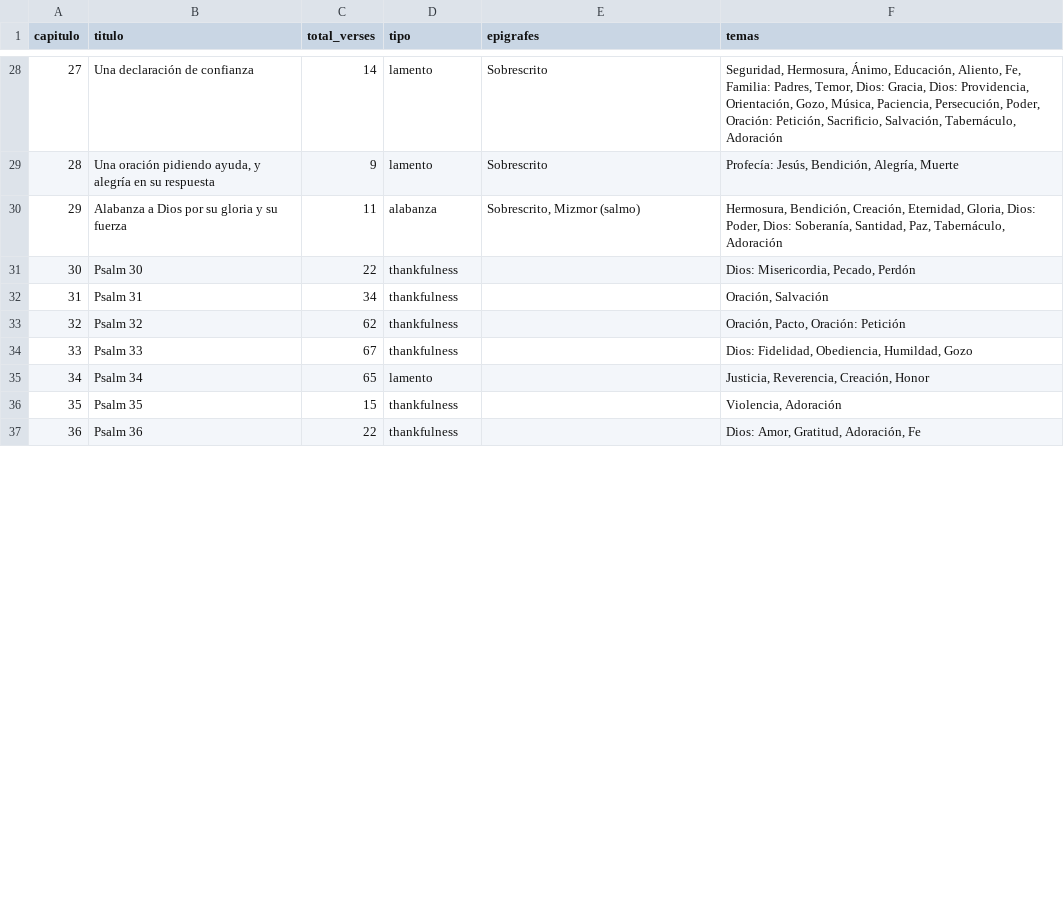
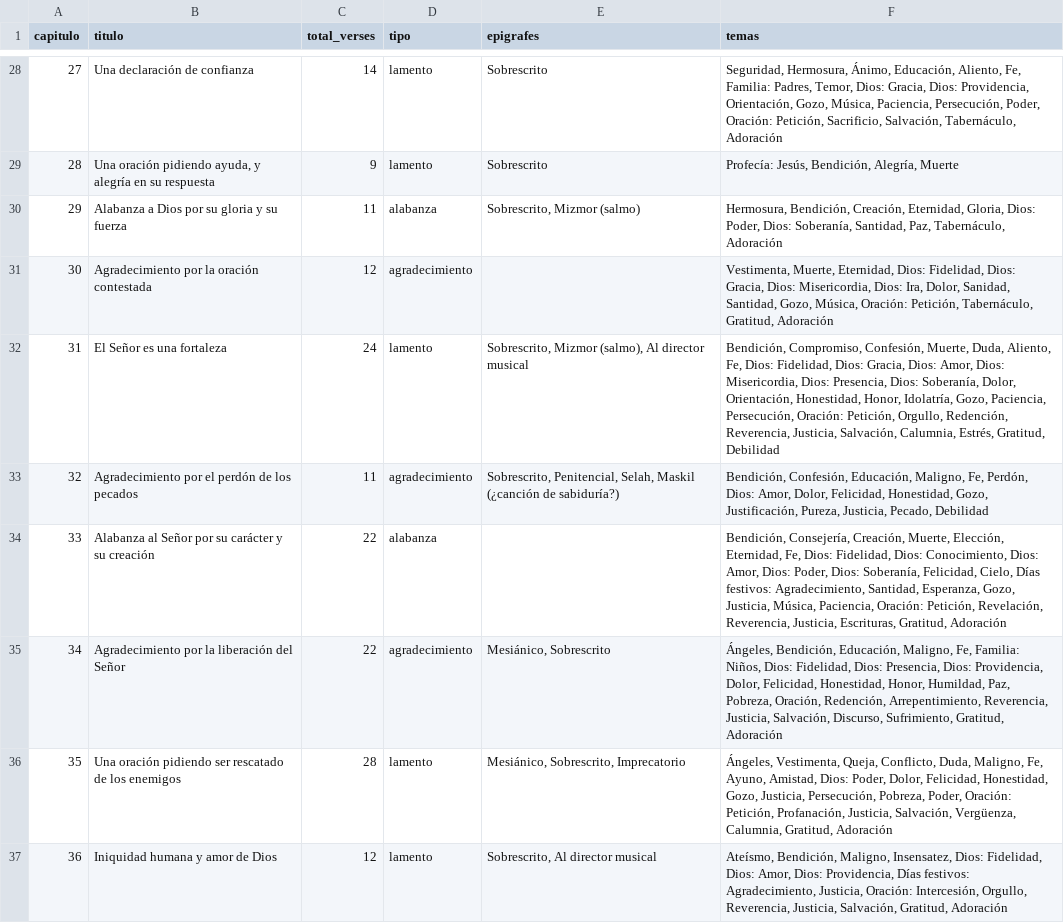
Before and after one commit to danielnv18/psalms, a CSV file: database/seeders/psalms_full_list.csv, drawn as a sheet; only a part is shown, gaps mark what is left out; the diff covers the shown part only.

Commit message:
Update psalms_full_list.csv to replace 'thankfulness' with 'agradecimiento' and add new psalms with corresponding themes

```diff
--- a/database/seeders/psalms_full_list.csv
+++ b/database/seeders/psalms_full_list.csv
@@ -30,8 +30,8 @@ capitulo,titulo,total_verses,tipo,epigrafes,temas
 29,Alabanza a Dios por su gloria y su fuerza,11,alabanza,"Sobrescrito, Mizmor (salmo)","Hermosura, Bendición, Creación, Eternidad, Gloria, Dios: Poder, Dios: Soberanía, Santidad, Paz, Tabernáculo, Adoración"
-30,Psalm 30,22,thankfulness,,"Dios: Misericordia, Pecado, Perdón"
-31,Psalm 31,34,thankfulness,,"Oración, Salvación"
-32,Psalm 32,62,thankfulness,,"Oración, Pacto, Oración: Petición"
-33,Psalm 33,67,thankfulness,,"Dios: Fidelidad, Obediencia, Humildad, Gozo"
-34,Psalm 34,65,lamento,,"Justicia, Reverencia, Creación, Honor"
-35,Psalm 35,15,thankfulness,,"Violencia, Adoración"
-36,Psalm 36,22,thankfulness,,"Dios: Amor, Gratitud, Adoración, Fe"
+30,Agradecimiento por la oración contestada,12,agradecimiento,,"Vestimenta, Muerte, Eternidad, Dios: Fidelidad, Dios: Gracia, Dios: Misericordia, Dios: Ira, Dolor, Sanidad, Santidad, Gozo, Música, Oración: Petición, Tabernáculo, Gratitud, Adoración"
+31,El Señor es una fortaleza,24,lamento,"Sobrescrito, Mizmor (salmo), Al director musical","Bendición, Compromiso, Confesión, Muerte, Duda, Aliento, Fe, Dios: Fidelidad, Dios: Gracia, Dios: Amor, Dios: Misericordia, Dios: Presencia, Dios: Soberanía, Dolor, Orientación, Honestidad, Honor, Idolatría, Gozo, Paciencia, Persecución, Oración: Petición, Orgullo, Redención, Reverencia, Justicia, Salvación, Calumnia, Estrés, Gratitud, Debilidad"
+32,Agradecimiento por el perdón de los pecados,11,agradecimiento,"Sobrescrito, Penitencial, Selah, Maskil (¿canción de sabiduría?)","Bendición, Confesión, Educación, Maligno, Fe, Perdón, Dios: Amor, Dolor, Felicidad, Honestidad, Gozo, Justificación, Pureza, Justicia, Pecado, Debilidad"
+33,Alabanza al Señor por su carácter y su creación,22,alabanza,,"Bendición, Consejería, Creación, Muerte, Elección, Eternidad, Fe, Dios: Fidelidad, Dios: Conocimiento, Dios: Amor, Dios: Poder, Dios: Soberanía, Felicidad, Cielo, Días festivos: Agradecimiento, Santidad, Esperanza, Gozo, Justicia, Música, Paciencia, Oración: Petición, Revelación, Reverencia, Justicia, Escrituras, Gratitud, Adoración"
+34,Agradecimiento por la liberación del Señor,22,agradecimiento,"Mesiánico, Sobrescrito","Ángeles, Bendición, Educación, Maligno, Fe, Familia: Niños, Dios: Fidelidad, Dios: Presencia, Dios: Providencia, Dolor, Felicidad, Honestidad, Honor, Humildad, Paz, Pobreza, Oración, Redención, Arrepentimiento, Reverencia, Justicia, Salvación, Discurso, Sufrimiento, Gratitud, Adoración"
+35,Una oración pidiendo ser rescatado de los enemigos,28,lamento,"Mesiánico, Sobrescrito, Imprecatorio","Ángeles, Vestimenta, Queja, Conflicto, Duda, Maligno, Fe, Ayuno, Amistad, Dios: Poder, Dolor, Felicidad, Honestidad, Gozo, Justicia, Persecución, Pobreza, Poder, Oración: Petición, Profanación, Justicia, Salvación, Vergüenza, Calumnia, Gratitud, Adoración"
+36,Iniquidad humana y amor de Dios,12,lamento,"Sobrescrito, Al director musical","Ateísmo, Bendición, Maligno, Insensatez, Dios: Fidelidad, Dios: Amor, Dios: Providencia, Días festivos: Agradecimiento, Justicia, Oración: Intercesión, Orgullo, Reverencia, Justicia, Salvación, Gratitud, Adoración"
```
Also changed, not shown: 78 edited cells elsewhere in this file.
